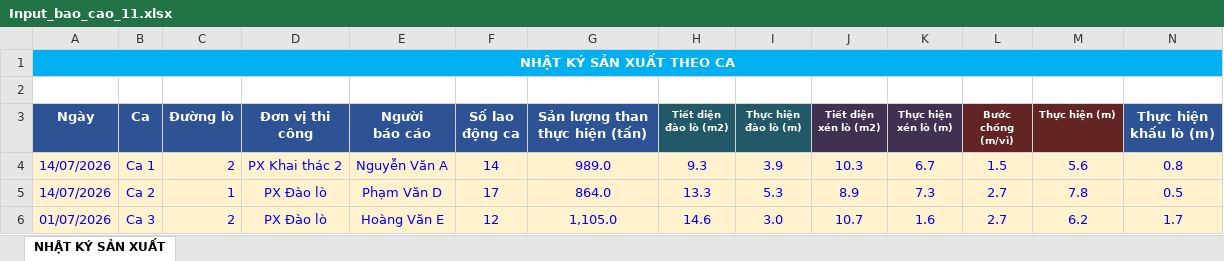
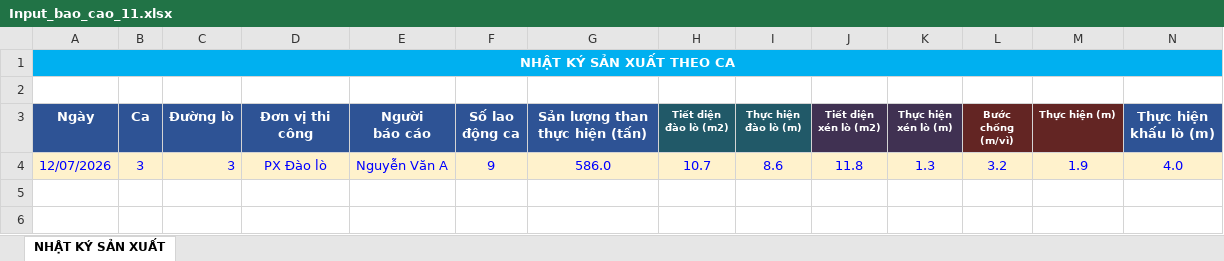
Before and after one commit to mtoan76/production-management-system, an Excel workbook: public/templates/test_input/Input_bao_cao_11.xlsx, sheet NHẬT KÝ SẢN XUẤT, drawn as a sheet; only a part is shown; values as stored, in another font and other column widths than the file's, no borders; removed rows and columns are numbered as before the commit, all else as after; rows hold the shown columns only; the diff names each change by its address in the sheet, - before the commit and + after, or states it on an @@ line.

```diff
--- a/public/templates/test_input/Input_bao_cao_11.xlsx (sheet NHẬT KÝ SẢN XUẤT)
+++ b/public/templates/test_input/Input_bao_cao_11.xlsx (sheet NHẬT KÝ SẢN XUẤT)
-row 4: 14/07/2026 | Ca 1 | 2 | PX Khai thác 2 | Nguyễn Văn A | 14 | 989.0 | 9.3 | 3.9 | 10.3 | 6.7 | 1.5 | 5.6 | 0.8
-row 5: 14/07/2026 | Ca 2 | 1 | PX Đào lò | Phạm Văn D | 17 | 864.0 | 13.3 | 5.3 | 8.9 | 7.3 | 2.7 | 7.8 | 0.5
-row 6: 01/07/2026 | Ca 3 | 2 | PX Đào lò | Hoàng Văn E | 12 | 1,105.0 | 14.6 | 3.0 | 10.7 | 1.6 | 2.7 | 6.2 | 1.7
+row 4: 12/07/2026 | 3 | 3 | PX Đào lò | Nguyễn Văn A | 9 | 586.0 | 10.7 | 8.6 | 11.8 | 1.3 | 3.2 | 1.9 | 4.0
```
Also changed, not shown: public/templates/test_input/Input_bao_cao_30.xlsx, public/templates/test_input/Input_bao_cao_33.xlsx, 50 other files.
